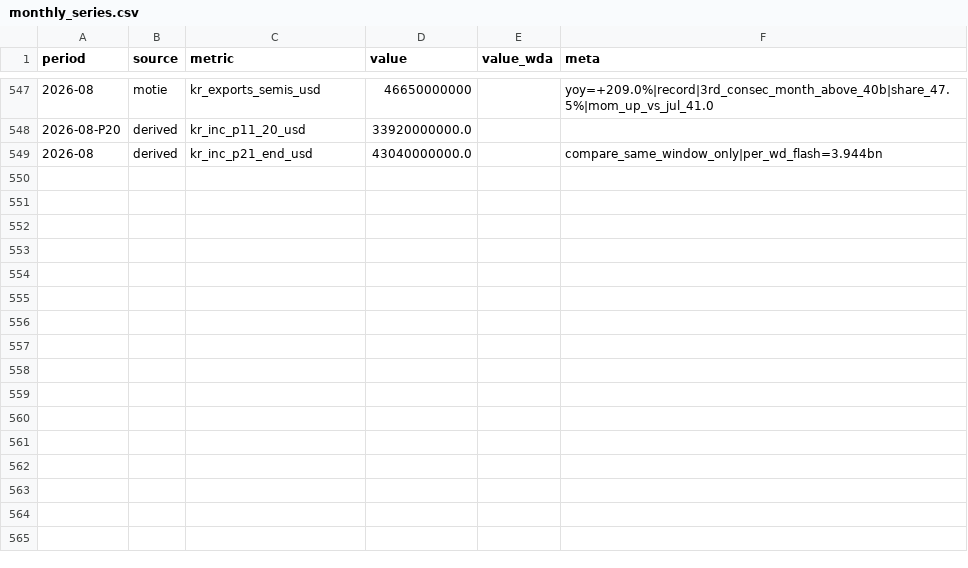
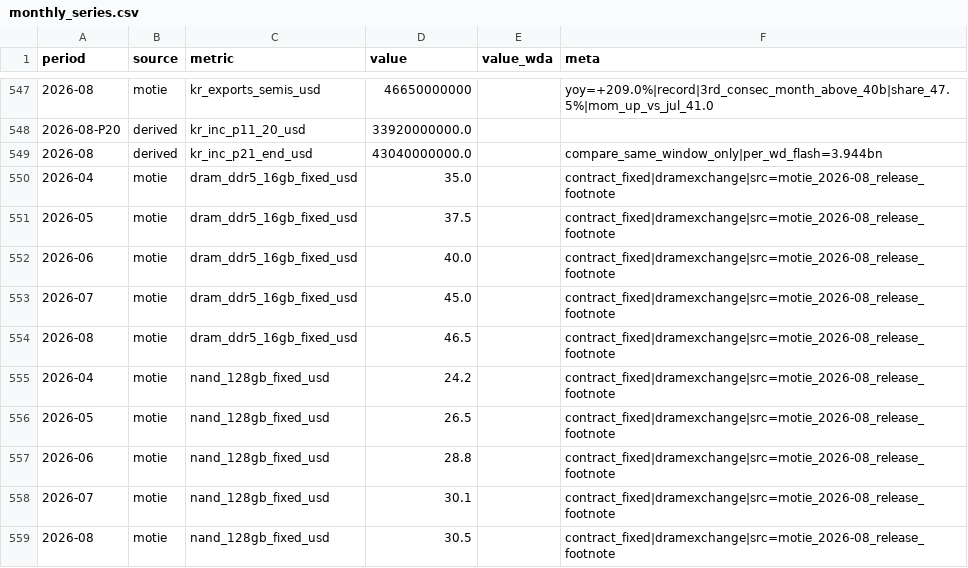
Before and after one commit to hthommasson/memory-market-tracker, a CSV file: docs/data/monthly_series.csv, drawn as a sheet; only a part is shown, gaps mark what is left out.

Commit message:
Update monthly_series.csv

```diff
--- a/docs/data/monthly_series.csv
+++ b/docs/data/monthly_series.csv
@@ -549 +549,11 @@ period,source,metric,value,value_wda,meta
 2026-08,derived,kr_inc_p21_end_usd,43040000000.0,,compare_same_window_only|per_wd_flash=3.944bn
+2026-04,motie,dram_ddr5_16gb_fixed_usd,35.0,,contract_fixed|dramexchange|src=motie_2026-08_release_footnote
+2026-05,motie,dram_ddr5_16gb_fixed_usd,37.5,,contract_fixed|dramexchange|src=motie_2026-08_release_footnote
+2026-06,motie,dram_ddr5_16gb_fixed_usd,40.0,,contract_fixed|dramexchange|src=motie_2026-08_release_footnote
+2026-07,motie,dram_ddr5_16gb_fixed_usd,45.0,,contract_fixed|dramexchange|src=motie_2026-08_release_footnote
+2026-08,motie,dram_ddr5_16gb_fixed_usd,46.5,,contract_fixed|dramexchange|src=motie_2026-08_release_footnote
+2026-04,motie,nand_128gb_fixed_usd,24.2,,contract_fixed|dramexchange|src=motie_2026-08_release_footnote
+2026-05,motie,nand_128gb_fixed_usd,26.5,,contract_fixed|dramexchange|src=motie_2026-08_release_footnote
+2026-06,motie,nand_128gb_fixed_usd,28.8,,contract_fixed|dramexchange|src=motie_2026-08_release_footnote
+2026-07,motie,nand_128gb_fixed_usd,30.1,,contract_fixed|dramexchange|src=motie_2026-08_release_footnote
+2026-08,motie,nand_128gb_fixed_usd,30.5,,contract_fixed|dramexchange|src=motie_2026-08_release_footnote
```
